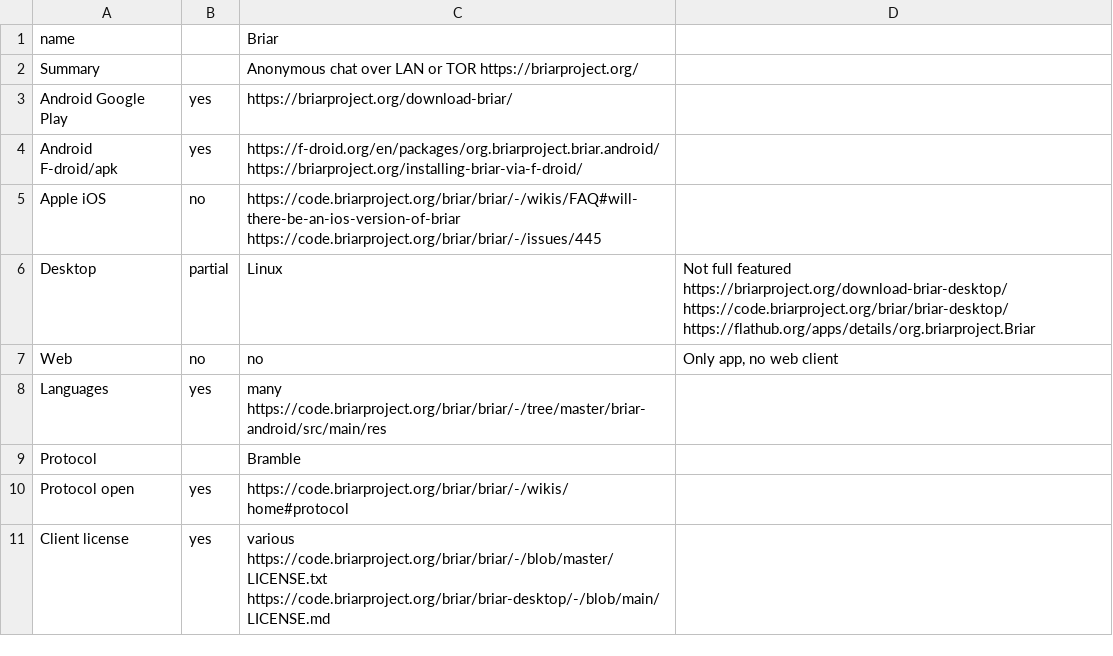
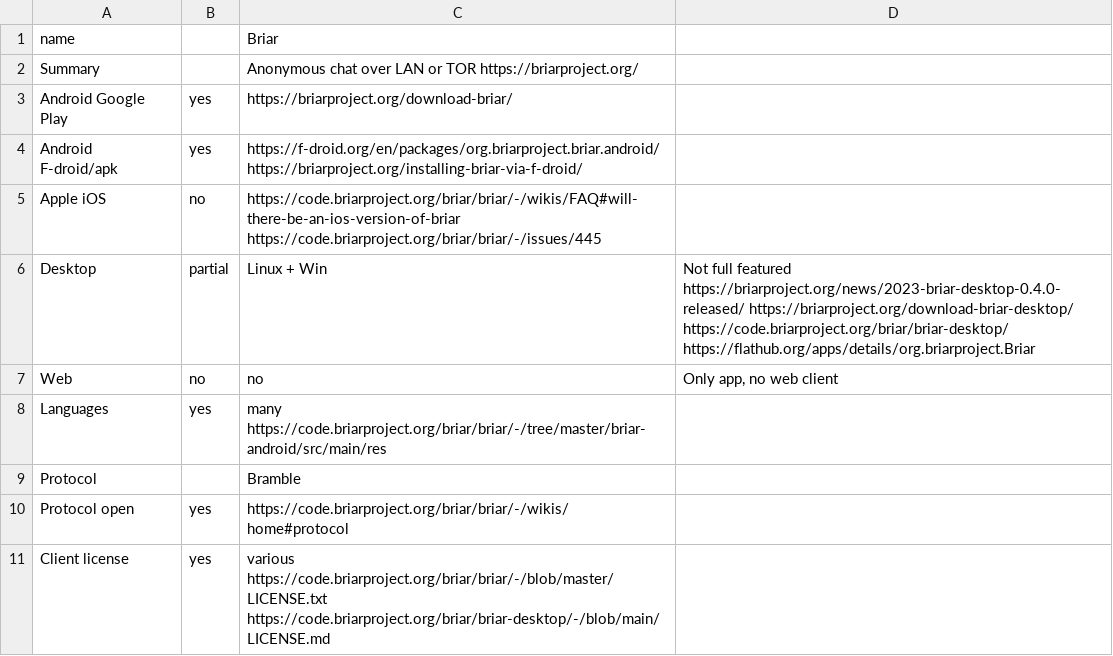
Before and after one commit to bkil/secuchart, a CSV file: data/briar.csv, drawn as a sheet; only a part is shown.

Commit message:
Briar Win + metadata updates

```diff
--- a/data/briar.csv
+++ b/data/briar.csv
@@ -5,3 +5,3 @@ Android F-droid/apk;yes;https://f-droid.org/en/packages/org.briarproject.briar.a
 Apple iOS;no;https://code.briarproject.org/briar/briar/-/wikis/FAQ#will-there-be-an-ios-version-of-briar https://code.briarproject.org/briar/briar/-/issues/445;
-Desktop;partial;Linux;Not full featured https://briarproject.org/download-briar-desktop/ https://code.briarproject.org/briar/briar-desktop/ https://flathub.org/apps/details/org.briarproject.Briar
+Desktop;partial;Linux + Win;Not full featured https://briarproject.org/news/2023-briar-desktop-0.4.0-released/ https://briarproject.org/download-briar-desktop/ https://code.briarproject.org/briar/briar-desktop/ https://flathub.org/apps/details/org.briarproject.Briar
 Web;no;no;Only app, no web client
```
Also changed, not shown: 11 other files.
